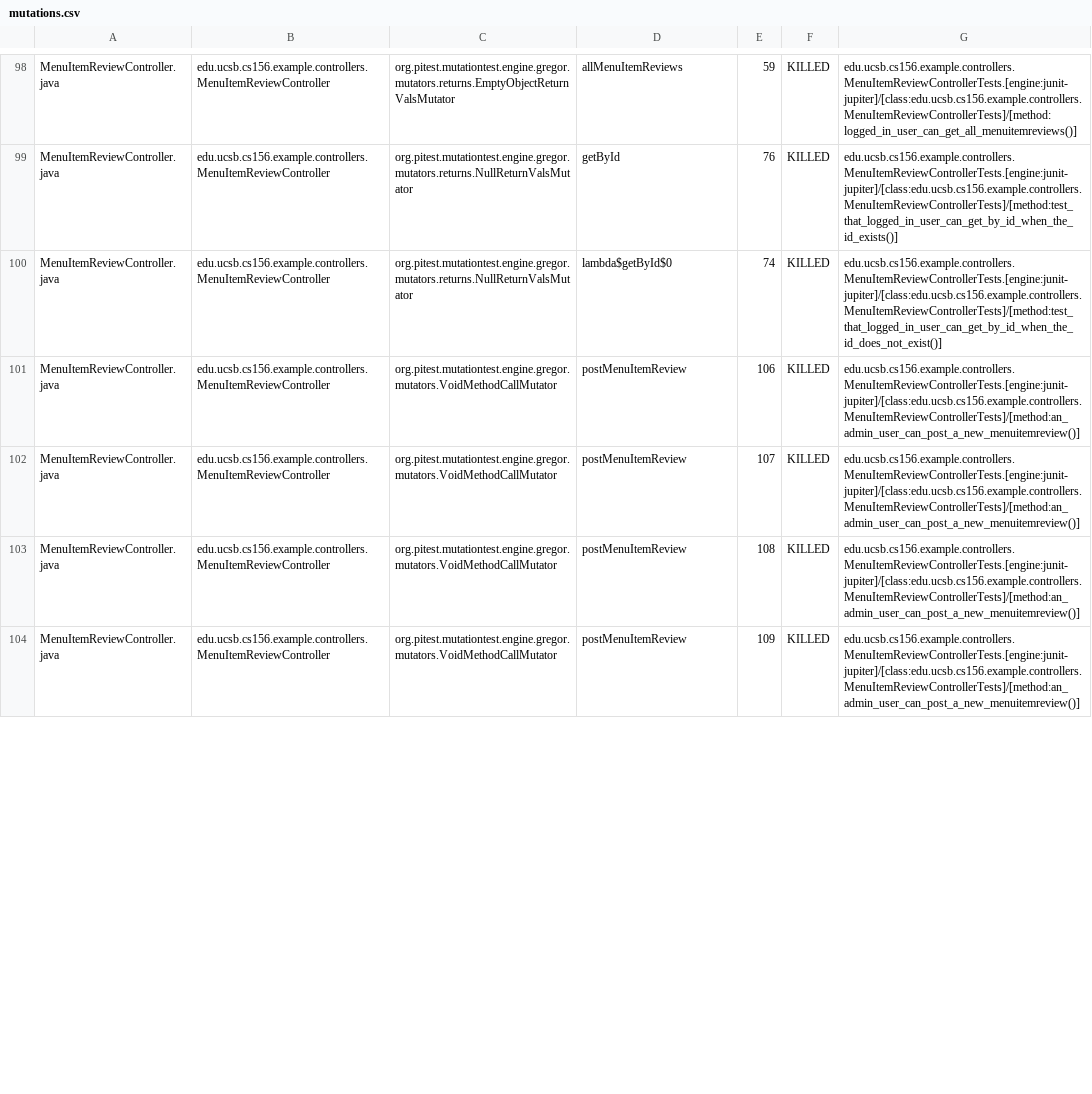
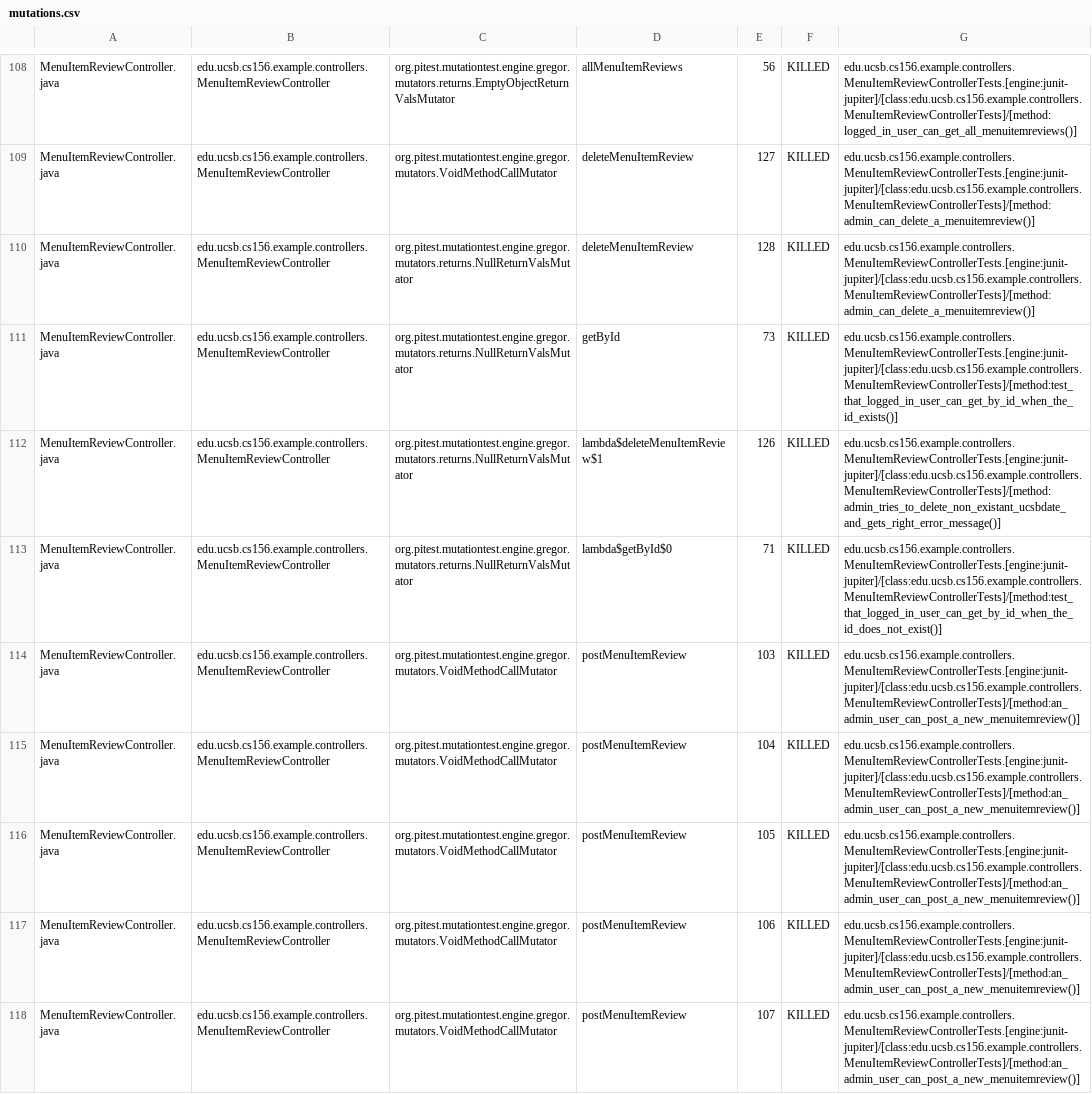
Before and after one commit to ucsb-cs156-f24/team01-f24-10, a CSV file: pitest/mutations.csv, drawn as a sheet; only a part is shown, gaps mark what is left out; removed rows and columns are numbered as before the commit, all else as after; the diff covers the shown part only; the diff names each change by its address in the sheet, - before the commit and + after, or states it on an @@ line.

Commit message:
Deploying to gh-pages from @ ucsb-cs156-f24/team01-f24-10@d00467a45cf6b42ec6e78fe116ee4a6c1ba57894 🚀

```diff
--- a/pitest/mutations.csv
+++ b/pitest/mutations.csv
-E108: 59
+E108: 56
+row 109: MenuItemReviewController.java | edu.ucsb.cs156.example.controllers.MenuItemReviewController | org.pitest.mutationtest.engine.gregor.mutators.VoidMethodCallMutator | deleteMenuItemReview | 127 | KILLED | edu.ucsb.cs156.example.controllers.MenuItemReviewControllerTests.[engine:junit-jupiter]/[class:edu.ucsb.cs156.example.controllers.MenuItemReviewControllerTests]/[method:admin_can_delete_a_menuitemreview()]
+row 110: MenuItemReviewController.java | edu.ucsb.cs156.example.controllers.MenuItemReviewController | org.pitest.mutationtest.engine.gregor.mutators.returns.NullReturnValsMutator | deleteMenuItemReview | 128 | KILLED | edu.ucsb.cs156.example.controllers.MenuItemReviewControllerTests.[engine:junit-jupiter]/[class:edu.ucsb.cs156.example.controllers.MenuItemReviewControllerTests]/[method:admin_can_delete_a_menuitemreview()]
-E111: 76
+E111: 73
+row 112: MenuItemReviewController.java | edu.ucsb.cs156.example.controllers.MenuItemReviewController | org.pitest.mutationtest.engine.gregor.mutators.returns.NullReturnValsMutator | lambda$deleteMenuItemReview$1 | 126 | KILLED | edu.ucsb.cs156.example.controllers.MenuItemReviewControllerTests.[engine:junit-jupiter]/[class:edu.ucsb.cs156.example.controllers.MenuItemReviewControllerTests]/[method:admin_tries_to_delete_non_existant_ucsbdate_and_gets_right_error_message()]
-E113: 74
+E113: 71
+row 114: MenuItemReviewController.java | edu.ucsb.cs156.example.controllers.MenuItemReviewController | org.pitest.mutationtest.engine.gregor.mutators.VoidMethodCallMutator | postMenuItemReview | 103 | KILLED | edu.ucsb.cs156.example.controllers.MenuItemReviewControllerTests.[engine:junit-jupiter]/[class:edu.ucsb.cs156.example.controllers.MenuItemReviewControllerTests]/[method:an_admin_user_can_post_a_new_menuitemreview()]
+row 115: MenuItemReviewController.java | edu.ucsb.cs156.example.controllers.MenuItemReviewController | org.pitest.mutationtest.engine.gregor.mutators.VoidMethodCallMutator | postMenuItemReview | 104 | KILLED | edu.ucsb.cs156.example.controllers.MenuItemReviewControllerTests.[engine:junit-jupiter]/[class:edu.ucsb.cs156.example.controllers.MenuItemReviewControllerTests]/[method:an_admin_user_can_post_a_new_menuitemreview()]
+row 116: MenuItemReviewController.java | edu.ucsb.cs156.example.controllers.MenuItemReviewController | org.pitest.mutationtest.engine.gregor.mutators.VoidMethodCallMutator | postMenuItemReview | 105 | KILLED | edu.ucsb.cs156.example.controllers.MenuItemReviewControllerTests.[engine:junit-jupiter]/[class:edu.ucsb.cs156.example.controllers.MenuItemReviewControllerTests]/[method:an_admin_user_can_post_a_new_menuitemreview()]
-row 103: MenuItemReviewController.java | edu.ucsb.cs156.example.controllers.MenuItemReviewController | org.pitest.mutationtest.engine.gregor.mutators.VoidMethodCallMutator | postMenuItemReview | 108 | KILLED | edu.ucsb.cs156.example.controllers.MenuItemReviewControllerTests.[engine:junit-jupiter]/[class:edu.ucsb.cs156.example.controllers.MenuItemReviewControllerTests]/[method:an_admin_user_can_post_a_new_menuitemreview()]
-row 104: MenuItemReviewController.java | edu.ucsb.cs156.example.controllers.MenuItemReviewController | org.pitest.mutationtest.engine.gregor.mutators.VoidMethodCallMutator | postMenuItemReview | 109 | KILLED | edu.ucsb.cs156.example.controllers.MenuItemReviewControllerTests.[engine:junit-jupiter]/[class:edu.ucsb.cs156.example.controllers.MenuItemReviewControllerTests]/[method:an_admin_user_can_post_a_new_menuitemreview()]
```
Also changed, not shown: 2 added rows, 3 removed rows, 67 moved rows and 1 edited cell elsewhere in this file, 17 other files.
